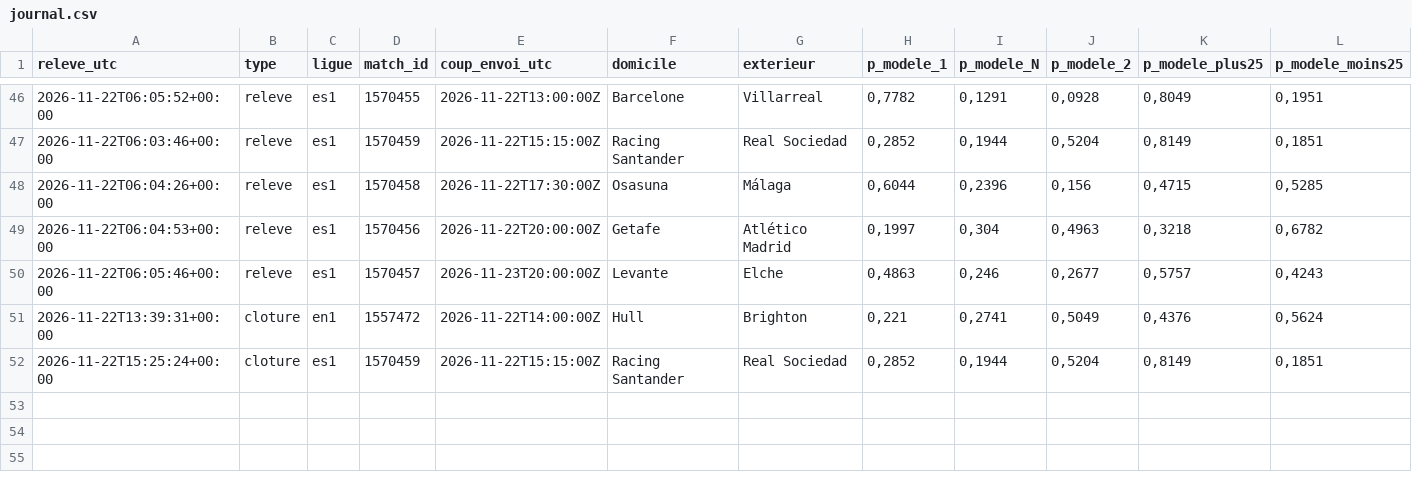
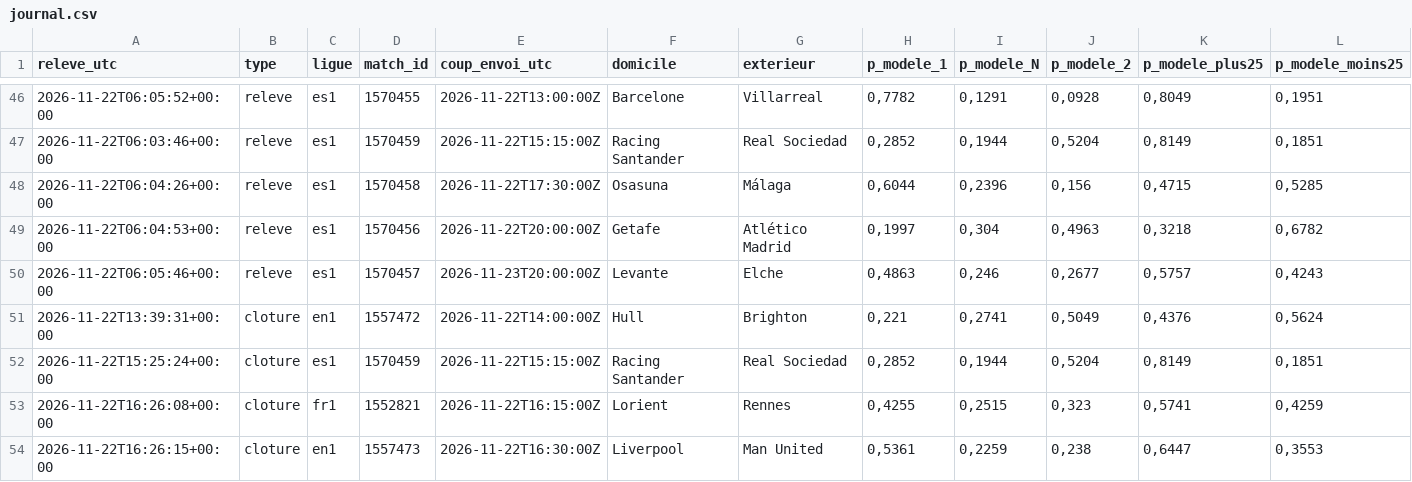
Before and after one commit to maximeolejniczak293-lang/cotejuste, a CSV file: data/journal.csv, drawn as a sheet; only a part is shown, gaps mark what is left out; rows hold the shown columns only; the diff names each change by its address in the sheet, - before the commit and + after, or states it on an @@ line.

```diff
--- a/data/journal.csv
+++ b/data/journal.csv
+row 53: 2026-11-22T16:26:08+00:00 | cloture | fr1 | 1552821 | 2026-11-22T16:15:00Z | Lorient | Rennes | 0,4255 | 0,2515 | 0,323 | 0,5741 | 0,4259
+row 54: 2026-11-22T16:26:15+00:00 | cloture | en1 | 1557473 | 2026-11-22T16:30:00Z | Liverpool | Man United | 0,5361 | 0,2259 | 0,238 | 0,6447 | 0,3553
```
Also changed, not shown: data/paris.csv, data/recos.csv.
